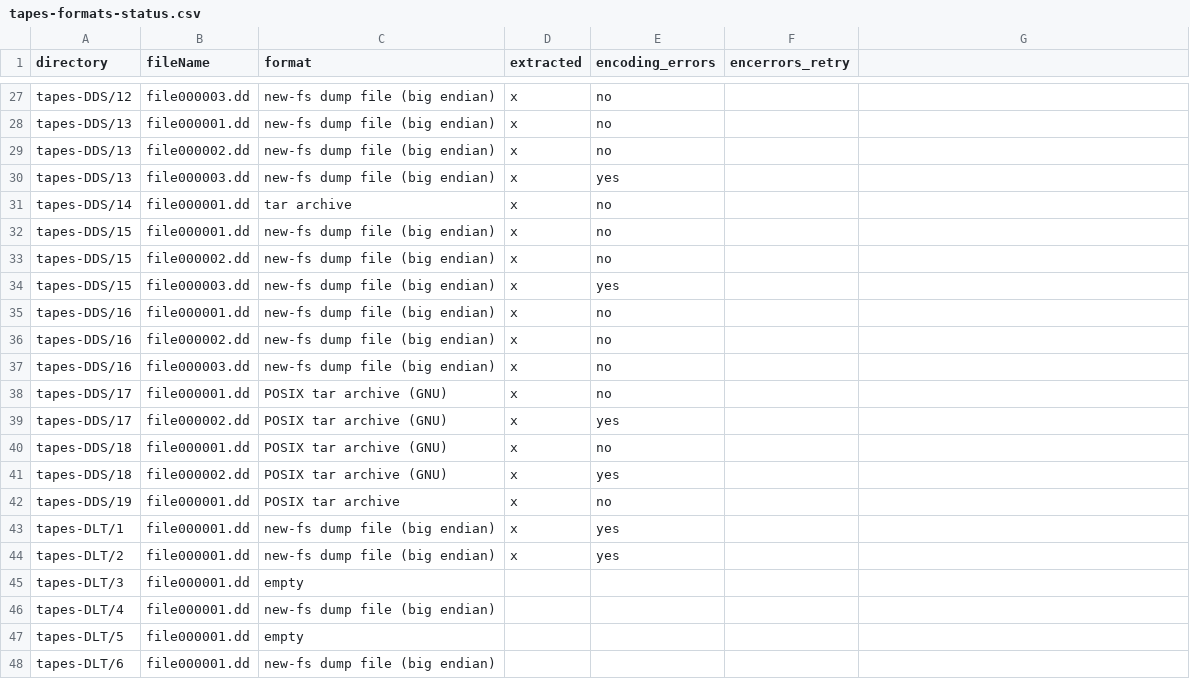
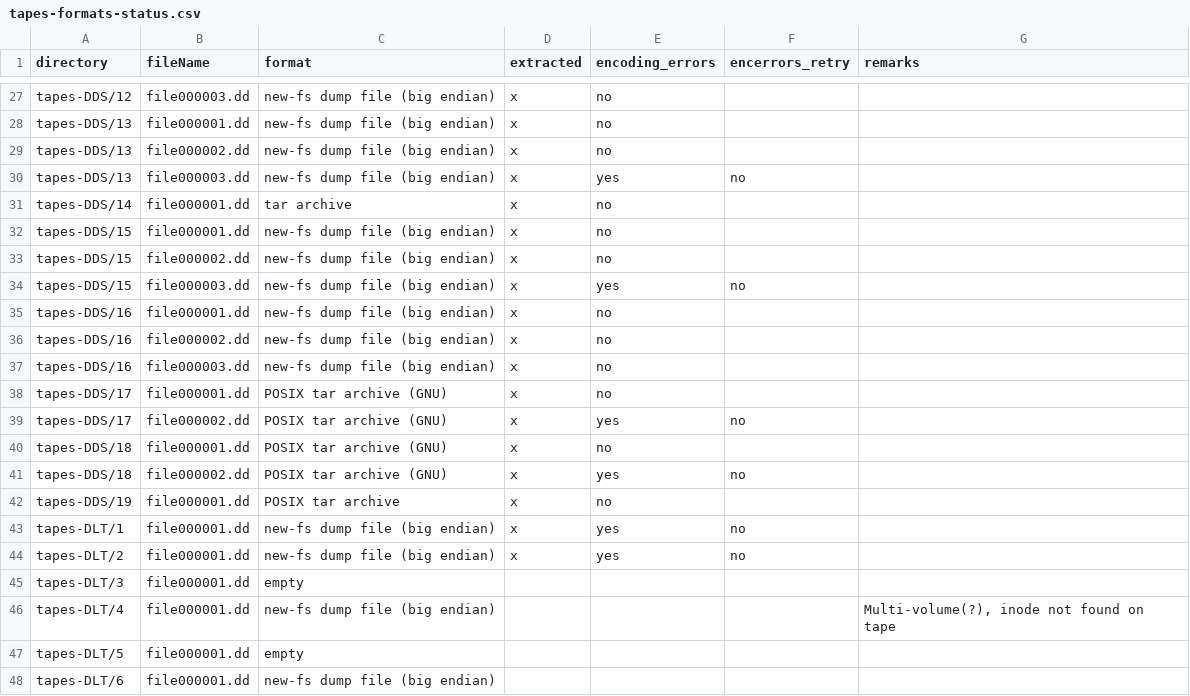
Before and after one commit to KBNLresearch/forensicImagingResources, a CSV file: doc/rough-notes/tapes-formats-status.csv, drawn as a sheet; only a part is shown, gaps mark what is left out; the diff names each change by its address in the sheet, - before the commit and + after, or states it on an @@ line.

```diff
--- a/doc/rough-notes/tapes-formats-status.csv
+++ b/doc/rough-notes/tapes-formats-status.csv
-G1: (empty)
+G1: remarks
-F30 (encerrors_retry): (empty)
+F30 (encerrors_retry): no
-F34 (encerrors_retry): (empty)
+F34 (encerrors_retry): no
-F39 (encerrors_retry): (empty)
+F39 (encerrors_retry): no
-F41 (encerrors_retry): (empty)
+F41 (encerrors_retry): no
-F43:F44 (encerrors_retry): (empty)
+F43:F44 (encerrors_retry): no
-G46 (remarks): (empty)
+G46 (remarks): Multi-volume(?), inode not found on tape
```
Also changed, not shown: 2 other files.
